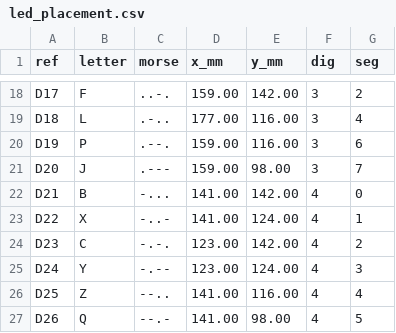
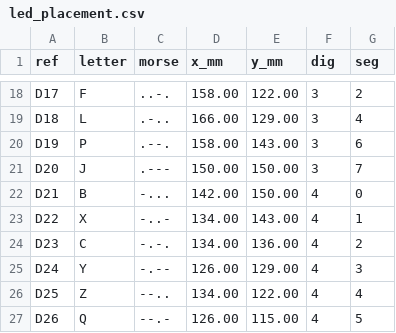
Before and after one commit to vinicius-cardoso/sparks, a CSV file: hardware/kicad/led_placement.csv, drawn as a sheet; only a part is shown, gaps mark what is left out; the diff covers the shown part only; the diff names each change by its address in the sheet, - before the commit and + after, or states it on an @@ line.

```diff
--- a/hardware/kicad/led_placement.csv
+++ b/hardware/kicad/led_placement.csv
-D18 (x_mm): 159.00
+D18 (x_mm): 158.00
-E18 (y_mm): 142.00
+E18 (y_mm): 122.00
-D19 (x_mm): 177.00
+D19 (x_mm): 166.00
-E19 (y_mm): 116.00
+E19 (y_mm): 129.00
-D20 (x_mm): 159.00
+D20 (x_mm): 158.00
-E20 (y_mm): 116.00
+E20 (y_mm): 143.00
-D21 (x_mm): 159.00
+D21 (x_mm): 150.00
-E21 (y_mm): 98.00
+E21 (y_mm): 150.00
-D22 (x_mm): 141.00
+D22 (x_mm): 142.00
-E22 (y_mm): 142.00
+E22 (y_mm): 150.00
-D23 (x_mm): 141.00
+D23 (x_mm): 134.00
-E23 (y_mm): 124.00
+E23 (y_mm): 143.00
-D24 (x_mm): 123.00
+D24 (x_mm): 134.00
-E24 (y_mm): 142.00
+E24 (y_mm): 136.00
-D25 (x_mm): 123.00
+D25 (x_mm): 126.00
-E25 (y_mm): 124.00
+E25 (y_mm): 129.00
-D26 (x_mm): 141.00
+D26 (x_mm): 134.00
-E26 (y_mm): 116.00
+E26 (y_mm): 122.00
-D27 (x_mm): 141.00
+D27 (x_mm): 126.00
-E27 (y_mm): 98.00
+E27 (y_mm): 115.00
```
Also changed, not shown: 32 edited cells elsewhere in this file, hardware/kicad/part_placement.csv, 2 other files.
